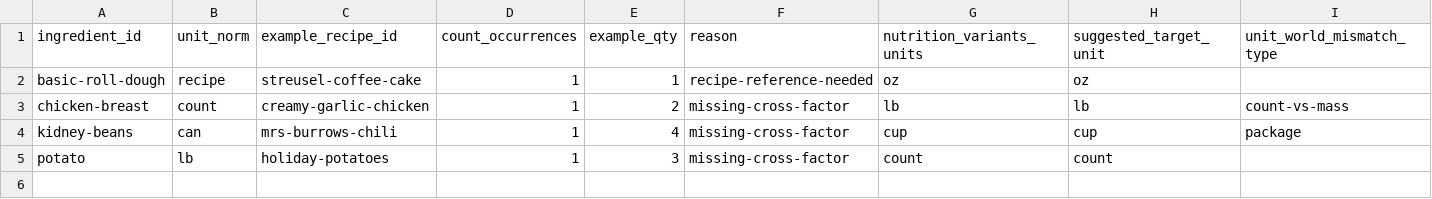
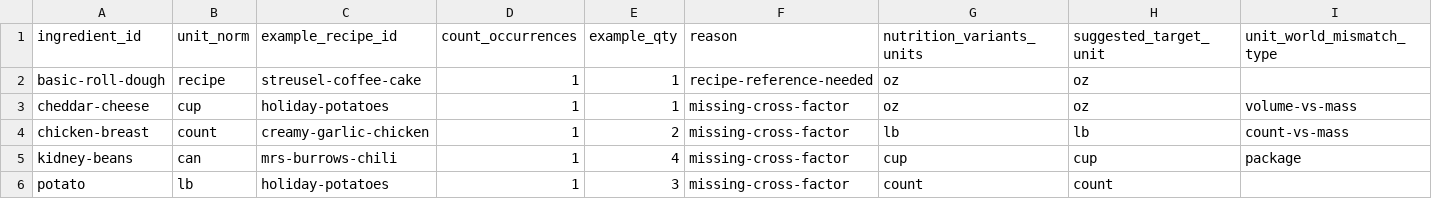
Before and after one commit to natanai/cookingdb, a CSV file: docs/built/nutrition_coverage_report.csv, drawn as a sheet; the diff names each change by its address in the sheet, - before the commit and + after, or states it on an @@ line.

```diff
--- a/docs/built/nutrition_coverage_report.csv
+++ b/docs/built/nutrition_coverage_report.csv
+row 3: cheddar-cheese | cup | holiday-potatoes | 1 | 1 | missing-cross-factor | oz | oz | volume-vs-mass
```
Also changed, not shown: data/ingredient_catalog.csv, 2 other files.
